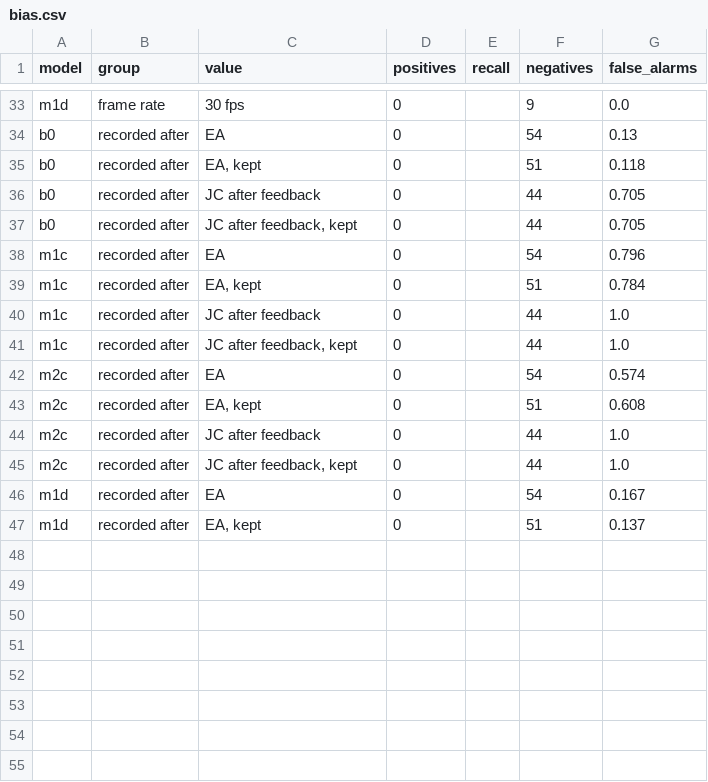
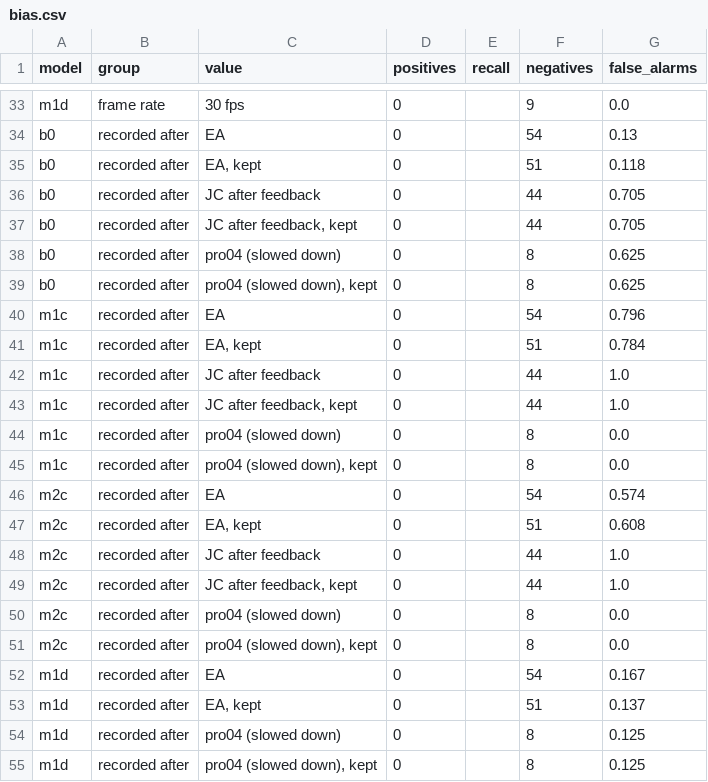
Before and after one commit to erneram/tennis-ai, a CSV file: experiments/serve/bias.csv, drawn as a sheet; only a part is shown, gaps mark what is left out; the diff names each change by its address in the sheet, - before the commit and + after, or states it on an @@ line.

```diff
--- a/experiments/serve/bias.csv
+++ b/experiments/serve/bias.csv
+row 38: b0 | recorded after | pro04 (slowed down) | 0 |  | 8 | 0.625
+row 39: b0 | recorded after | pro04 (slowed down), kept | 0 |  | 8 | 0.625
+row 44: m1c | recorded after | pro04 (slowed down) | 0 |  | 8 | 0.0
+row 45: m1c | recorded after | pro04 (slowed down), kept | 0 |  | 8 | 0.0
+row 50: m2c | recorded after | pro04 (slowed down) | 0 |  | 8 | 0.0
+row 51: m2c | recorded after | pro04 (slowed down), kept | 0 |  | 8 | 0.0
+row 54: m1d | recorded after | pro04 (slowed down) | 0 |  | 8 | 0.125
+row 55: m1d | recorded after | pro04 (slowed down), kept | 0 |  | 8 | 0.125
```
Also changed, not shown: eval/serve/claude_labels.csv, eval/serve/labels.csv, 5 other files.
